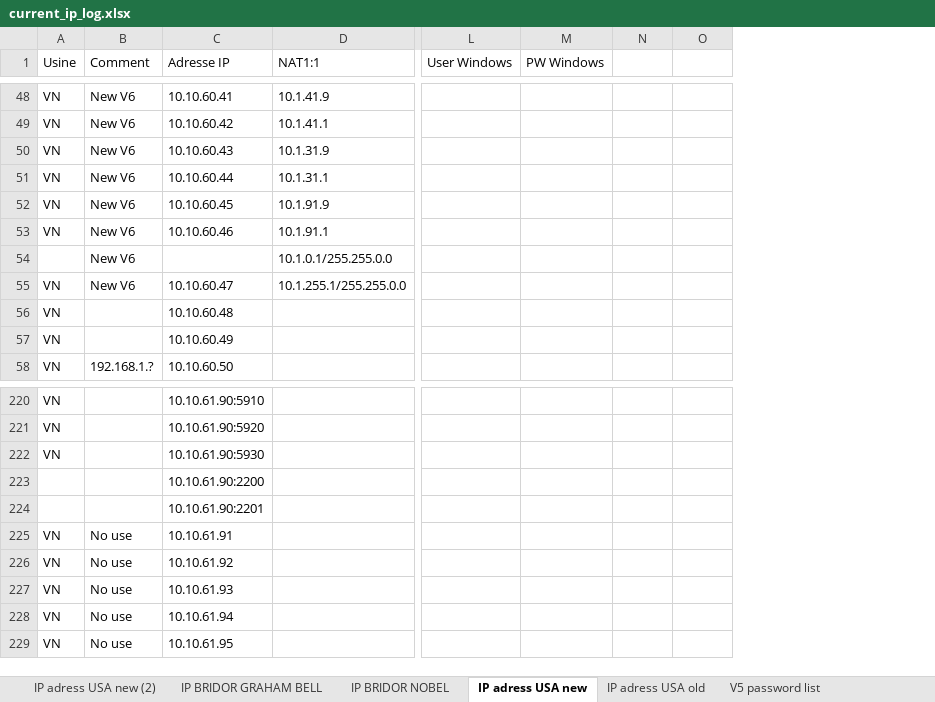
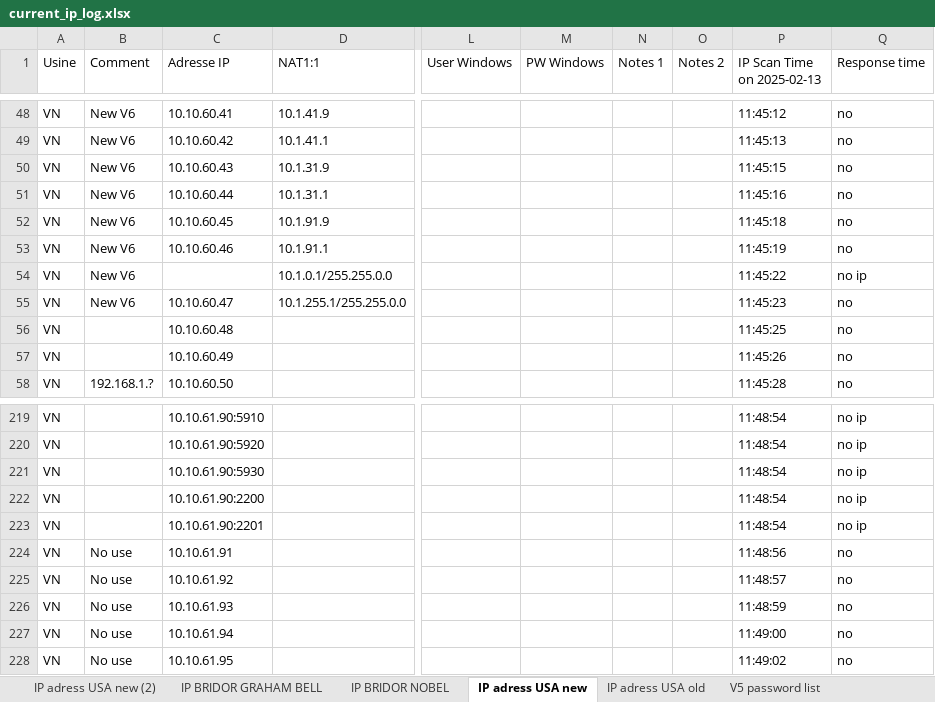
Before and after one commit to ronspider/ip_ping, an Excel workbook: current_ip_log.xlsx, sheet IP adress USA new, drawn as a sheet; only a part is shown, gaps mark what is left out; values as stored, in another font and other column widths than the file's, no cell formats; addresses are those after the commit; the diff covers the shown part only; the diff names each change by its address in the sheet, - before the commit and + after, or states it on an @@ line.

```diff
--- a/current_ip_log.xlsx (sheet IP adress USA new)
+++ b/current_ip_log.xlsx (sheet IP adress USA new)
+column P (IP Scan Time on 2025-02-13), rows 48-58: 11:45:12 | 11:45:13 | 11:45:15 | 11:45:16 | 11:45:18 | 11:45:19 | 11:45:22 | 11:45:23 | 11:45:25 | 11:45:26 | 11:45:28; rows 219-228: 11:48:54 | 11:48:54 | 11:48:54 | 11:48:54 | 11:48:54 | 11:48:56 | 11:48:57 | 11:48:59 | 11:49:00 | 11:49:02
+column Q (Response time), rows 48-58: no | no | no | no | no | no | no ip | no | no | no | no; rows 219-228: no ip | no ip | no ip | no ip | no ip | no | no | no | no | no
-N1: (empty)
+N1: Notes 1
-O1: (empty)
+O1: Notes 2
-A54 (Usine): (empty)
+A54 (Usine): VN
-A222:A223 (Usine): (empty)
+A222:A223 (Usine): VN
```
Also changed, not shown: 7 added rows, 13 removed rows, 64 edited cells and merged cells elsewhere in this sheet, sheet IP BRIDOR NOBEL, sheet IP adress USA old, sheet IP BRIDOR GRAHAM BELL, sheet IP adress USA new (2), sheet Label Aire. Zebra IP, sheet V5 password list, cell formats, 8 other files.
